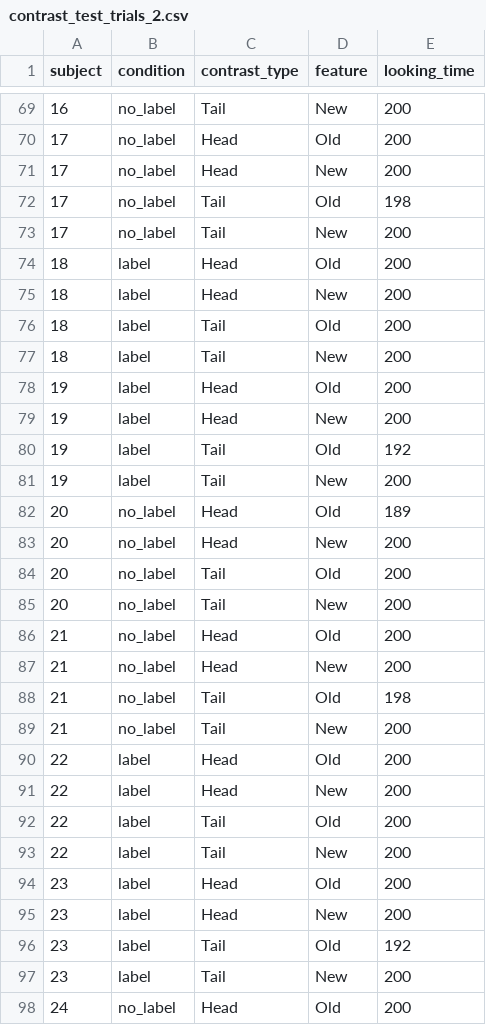
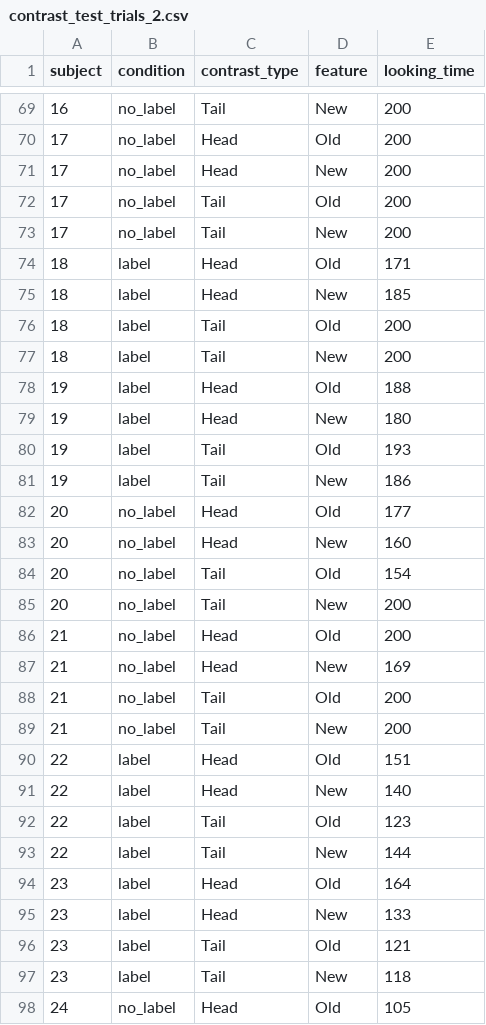
Before and after one commit to respatte/SalienceDiagnosticityModels, a CSV file: results/data/contrast_test_trials_2.csv, drawn as a sheet; only a part is shown, gaps mark what is left out; the diff covers the shown part only.

```diff
--- a/results/data/contrast_test_trials_2.csv
+++ b/results/data/contrast_test_trials_2.csv
@@ -71,28 +71,28 @@ subject,condition,contrast_type,feature,looking_time
 17,no_label,Head,New,200
-17,no_label,Tail,Old,198
+17,no_label,Tail,Old,200
 17,no_label,Tail,New,200
-18,label,Head,Old,200
-18,label,Head,New,200
+18,label,Head,Old,171
+18,label,Head,New,185
 18,label,Tail,Old,200
 18,label,Tail,New,200
-19,label,Head,Old,200
-19,label,Head,New,200
-19,label,Tail,Old,192
-19,label,Tail,New,200
-20,no_label,Head,Old,189
-20,no_label,Head,New,200
-20,no_label,Tail,Old,200
+19,label,Head,Old,188
+19,label,Head,New,180
+19,label,Tail,Old,193
+19,label,Tail,New,186
+20,no_label,Head,Old,177
+20,no_label,Head,New,160
+20,no_label,Tail,Old,154
 20,no_label,Tail,New,200
 21,no_label,Head,Old,200
-21,no_label,Head,New,200
-21,no_label,Tail,Old,198
+21,no_label,Head,New,169
+21,no_label,Tail,Old,200
 21,no_label,Tail,New,200
-22,label,Head,Old,200
-22,label,Head,New,200
-22,label,Tail,Old,200
-22,label,Tail,New,200
-23,label,Head,Old,200
-23,label,Head,New,200
-23,label,Tail,Old,192
-23,label,Tail,New,200
-24,no_label,Head,Old,200
+22,label,Head,Old,151
+22,label,Head,New,140
+22,label,Tail,Old,123
+22,label,Tail,New,144
+23,label,Head,Old,164
+23,label,Head,New,133
+23,label,Tail,Old,121
+23,label,Tail,New,118
+24,no_label,Head,Old,105
```
Also changed, not shown: 136 edited cells elsewhere in this file, results/data/contrast_test_trials_1.csv, results/data/contrast_test_trials_3.csv, 31 other files.
